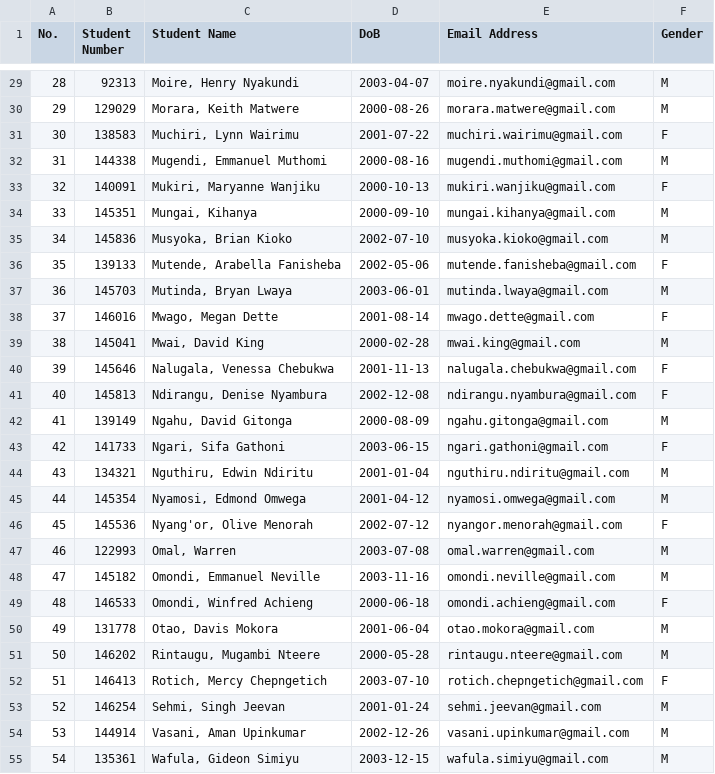
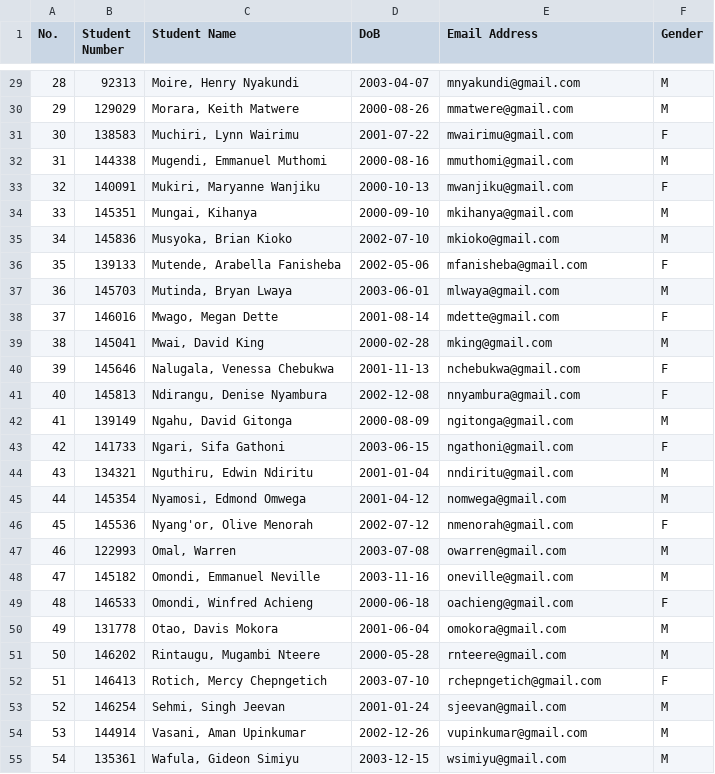
Before and after one commit to blackninja81/python-pandas, a TSV file: env-1/students/students_emails_C.tsv, drawn as a sheet; only a part is shown, gaps mark what is left out; the diff covers the shown part only.

```diff
--- a/env-1/students/students_emails_C.tsv
+++ b/env-1/students/students_emails_C.tsv
@@ -29,27 +29,27 @@ No.	Student Number	Student Name	DoB	Email Address	Gender
-28	92313	Moire, Henry Nyakundi	2003-04-07	moire.nyakundi@gmail.com	M
-29	129029	Morara, Keith Matwere	2000-08-26	morara.matwere@gmail.com	M
-30	138583	Muchiri, Lynn Wairimu	2001-07-22	muchiri.wairimu@gmail.com	F
-31	144338	Mugendi, Emmanuel Muthomi	2000-08-16	mugendi.muthomi@gmail.com	M
-32	140091	Mukiri, Maryanne Wanjiku	2000-10-13	mukiri.wanjiku@gmail.com	F
-33	145351	Mungai, Kihanya	2000-09-10	mungai.kihanya@gmail.com	M
-34	145836	Musyoka, Brian Kioko	2002-07-10	musyoka.kioko@gmail.com	M
-35	139133	Mutende, Arabella Fanisheba	2002-05-06	mutende.fanisheba@gmail.com	F
-36	145703	Mutinda, Bryan Lwaya	2003-06-01	mutinda.lwaya@gmail.com	M
-37	146016	Mwago, Megan Dette	2001-08-14	mwago.dette@gmail.com	F
-38	145041	Mwai, David King	2000-02-28	mwai.king@gmail.com	M
-39	145646	Nalugala, Venessa Chebukwa	2001-11-13	nalugala.chebukwa@gmail.com	F
-40	145813	Ndirangu, Denise Nyambura	2002-12-08	ndirangu.nyambura@gmail.com	F
-41	139149	Ngahu, David Gitonga	2000-08-09	ngahu.gitonga@gmail.com	M
-42	141733	Ngari, Sifa Gathoni	2003-06-15	ngari.gathoni@gmail.com	F
-43	134321	Nguthiru, Edwin Ndiritu	2001-01-04	nguthiru.ndiritu@gmail.com	M
-44	145354	Nyamosi, Edmond Omwega	2001-04-12	nyamosi.omwega@gmail.com	M
-45	145536	Nyang'or, Olive Menorah	2002-07-12	nyangor.menorah@gmail.com	F
-46	122993	Omal, Warren	2003-07-08	omal.warren@gmail.com	M
-47	145182	Omondi, Emmanuel Neville	2003-11-16	omondi.neville@gmail.com	M
-48	146533	Omondi, Winfred Achieng	2000-06-18	omondi.achieng@gmail.com	F
-49	131778	Otao, Davis Mokora	2001-06-04	otao.mokora@gmail.com	M
-50	146202	Rintaugu, Mugambi Nteere	2000-05-28	rintaugu.nteere@gmail.com	M
-51	146413	Rotich, Mercy Chepngetich	2003-07-10	rotich.chepngetich@gmail.com	F
-52	146254	Sehmi, Singh Jeevan	2001-01-24	sehmi.jeevan@gmail.com	M
-53	144914	Vasani, Aman Upinkumar	2002-12-26	vasani.upinkumar@gmail.com	M
-54	135361	Wafula, Gideon Simiyu	2003-12-15	wafula.simiyu@gmail.com	M
+28	92313	Moire, Henry Nyakundi	2003-04-07	mnyakundi@gmail.com	M
+29	129029	Morara, Keith Matwere	2000-08-26	mmatwere@gmail.com	M
+30	138583	Muchiri, Lynn Wairimu	2001-07-22	mwairimu@gmail.com	F
+31	144338	Mugendi, Emmanuel Muthomi	2000-08-16	mmuthomi@gmail.com	M
+32	140091	Mukiri, Maryanne Wanjiku	2000-10-13	mwanjiku@gmail.com	F
+33	145351	Mungai, Kihanya	2000-09-10	mkihanya@gmail.com	M
+34	145836	Musyoka, Brian Kioko	2002-07-10	mkioko@gmail.com	M
+35	139133	Mutende, Arabella Fanisheba	2002-05-06	mfanisheba@gmail.com	F
+36	145703	Mutinda, Bryan Lwaya	2003-06-01	mlwaya@gmail.com	M
+37	146016	Mwago, Megan Dette	2001-08-14	mdette@gmail.com	F
+38	145041	Mwai, David King	2000-02-28	mking@gmail.com	M
+39	145646	Nalugala, Venessa Chebukwa	2001-11-13	nchebukwa@gmail.com	F
+40	145813	Ndirangu, Denise Nyambura	2002-12-08	nnyambura@gmail.com	F
+41	139149	Ngahu, David Gitonga	2000-08-09	ngitonga@gmail.com	M
+42	141733	Ngari, Sifa Gathoni	2003-06-15	ngathoni@gmail.com	F
+43	134321	Nguthiru, Edwin Ndiritu	2001-01-04	nndiritu@gmail.com	M
+44	145354	Nyamosi, Edmond Omwega	2001-04-12	nomwega@gmail.com	M
+45	145536	Nyang'or, Olive Menorah	2002-07-12	nmenorah@gmail.com	F
+46	122993	Omal, Warren	2003-07-08	owarren@gmail.com	M
+47	145182	Omondi, Emmanuel Neville	2003-11-16	oneville@gmail.com	M
+48	146533	Omondi, Winfred Achieng	2000-06-18	oachieng@gmail.com	F
+49	131778	Otao, Davis Mokora	2001-06-04	omokora@gmail.com	M
+50	146202	Rintaugu, Mugambi Nteere	2000-05-28	rnteere@gmail.com	M
+51	146413	Rotich, Mercy Chepngetich	2003-07-10	rchepngetich@gmail.com	F
+52	146254	Sehmi, Singh Jeevan	2001-01-24	sjeevan@gmail.com	M
+53	144914	Vasani, Aman Upinkumar	2002-12-26	vupinkumar@gmail.com	M
+54	135361	Wafula, Gideon Simiyu	2003-12-15	wsimiyu@gmail.com	M
```
Also changed, not shown: 32 edited cells elsewhere in this file, 1 other file.
